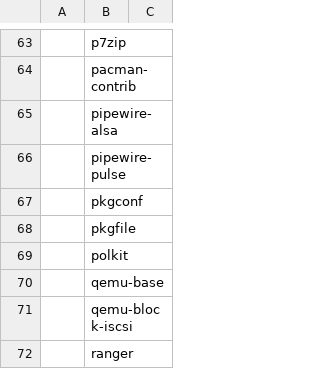
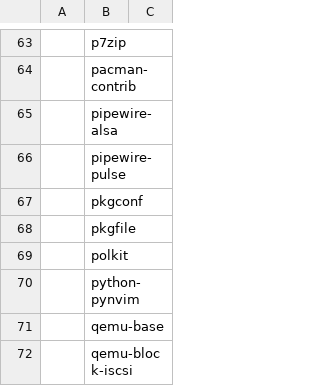
Before and after one commit to ztclog/LARBS, a CSV file: progs.csv, drawn as a sheet; only a part is shown, gaps mark what is left out; the shorter side is filled out with more unchanged rows; the diff names each change by its address in the sheet, - before the commit and + after, or states it on an @@ line.

Commit message:
Update progs.csv: add pynvim for nvim

```diff
--- a/progs.csv
+++ b/progs.csv
+row 70:  | python-pynvim
```
